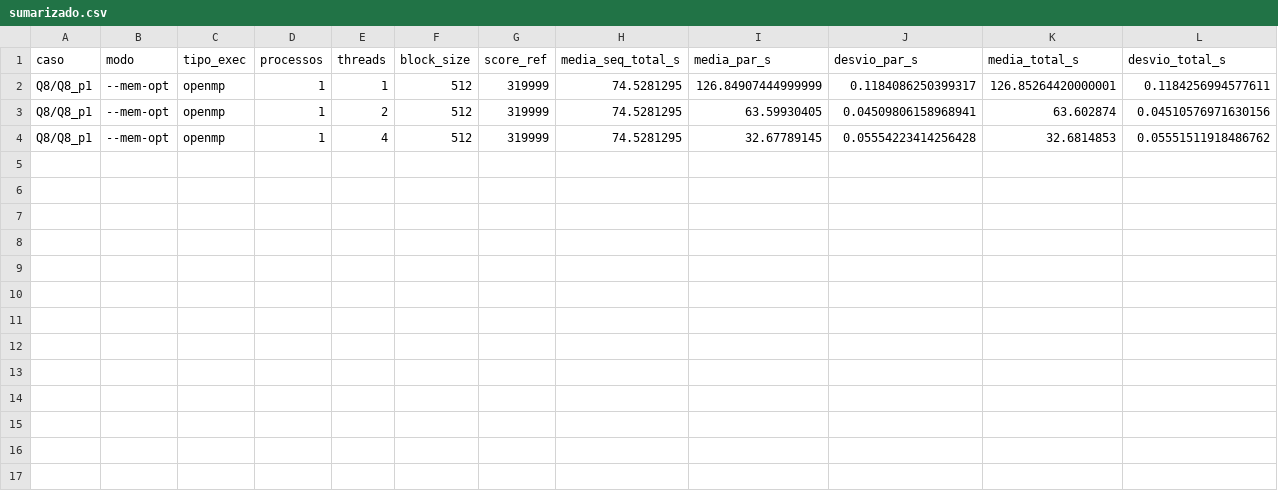
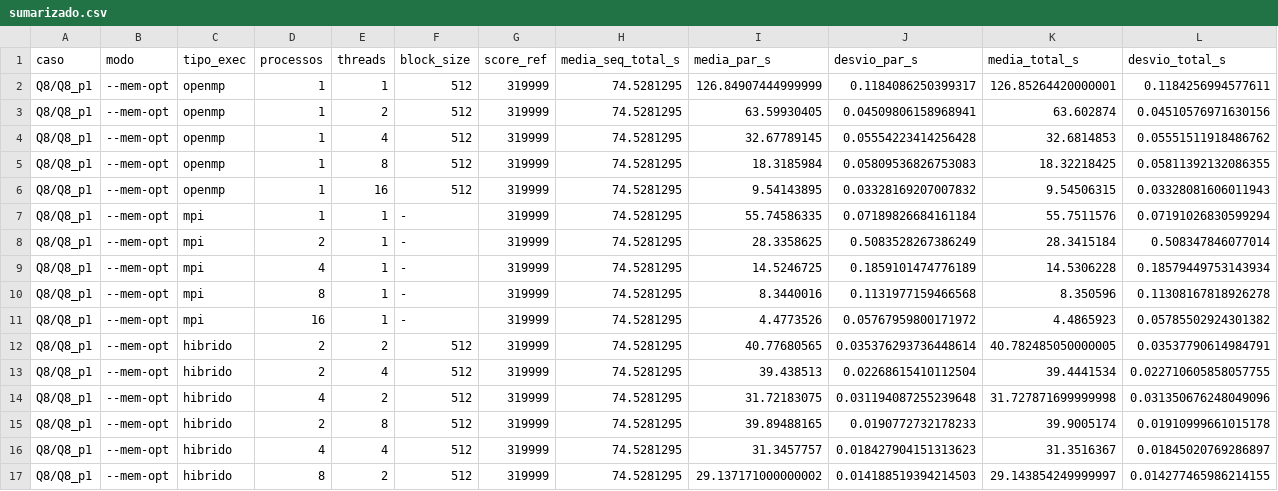
Before and after one commit to VinaEboy/LCS_paralelizado, a CSV file: LCS/resultados/experimentos/Q8/sumarizado.csv, drawn as a sheet; only a part is shown; rows hold the shown columns only; the diff names each change by its address in the sheet, - before the commit and + after, or states it on an @@ line.

Commit message:
experimento acabou

```diff
--- a/LCS/resultados/experimentos/Q8/sumarizado.csv
+++ b/LCS/resultados/experimentos/Q8/sumarizado.csv
+row 5: Q8/Q8_p1 | --mem-opt | openmp | 1 | 8 | 512 | 319999 | 74.5281295 | 18.3185984 | 0.05809536826753083 | 18.32218425 | 0.05811392132086355
+row 6: Q8/Q8_p1 | --mem-opt | openmp | 1 | 16 | 512 | 319999 | 74.5281295 | 9.54143895 | 0.03328169207007832 | 9.54506315 | 0.03328081606011943
+row 7: Q8/Q8_p1 | --mem-opt | mpi | 1 | 1 | - | 319999 | 74.5281295 | 55.74586335 | 0.07189826684161184 | 55.7511576 | 0.07191026830599294
+row 8: Q8/Q8_p1 | --mem-opt | mpi | 2 | 1 | - | 319999 | 74.5281295 | 28.3358625 | 0.5083528267386249 | 28.3415184 | 0.508347846077014
+row 9: Q8/Q8_p1 | --mem-opt | mpi | 4 | 1 | - | 319999 | 74.5281295 | 14.5246725 | 0.1859101474776189 | 14.5306228 | 0.18579449753143934
+row 10: Q8/Q8_p1 | --mem-opt | mpi | 8 | 1 | - | 319999 | 74.5281295 | 8.3440016 | 0.1131977159466568 | 8.350596 | 0.11308167818926278
+row 11: Q8/Q8_p1 | --mem-opt | mpi | 16 | 1 | - | 319999 | 74.5281295 | 4.4773526 | 0.05767959800171972 | 4.4865923 | 0.05785502924301382
+row 12: Q8/Q8_p1 | --mem-opt | hibrido | 2 | 2 | 512 | 319999 | 74.5281295 | 40.77680565 | 0.035376293736448614 | 40.782485050000005 | 0.03537790614984791
+row 13: Q8/Q8_p1 | --mem-opt | hibrido | 2 | 4 | 512 | 319999 | 74.5281295 | 39.438513 | 0.02268615410112504 | 39.4441534 | 0.022710605858057755
+row 14: Q8/Q8_p1 | --mem-opt | hibrido | 4 | 2 | 512 | 319999 | 74.5281295 | 31.72183075 | 0.031194087255239648 | 31.727871699999998 | 0.031350676248049096
+row 15: Q8/Q8_p1 | --mem-opt | hibrido | 2 | 8 | 512 | 319999 | 74.5281295 | 39.89488165 | 0.0190772732178233 | 39.9005174 | 0.01910999661015178
+row 16: Q8/Q8_p1 | --mem-opt | hibrido | 4 | 4 | 512 | 319999 | 74.5281295 | 31.3457757 | 0.018427904151313623 | 31.3516367 | 0.01845020769286897
+row 17: Q8/Q8_p1 | --mem-opt | hibrido | 8 | 2 | 512 | 319999 | 74.5281295 | 29.137171000000002 | 0.014188519394214503 | 29.143854249999997 | 0.014277465986214155
```
Also changed, not shown: LCS/resultados/experimentos/sumarizado_geral.csv, 2 other files.
